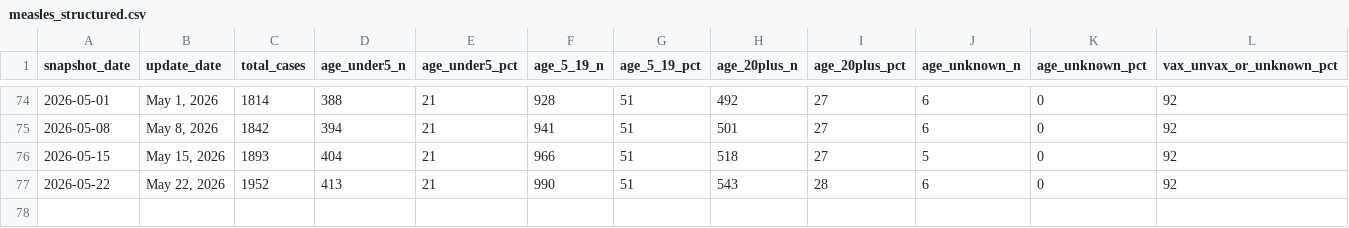
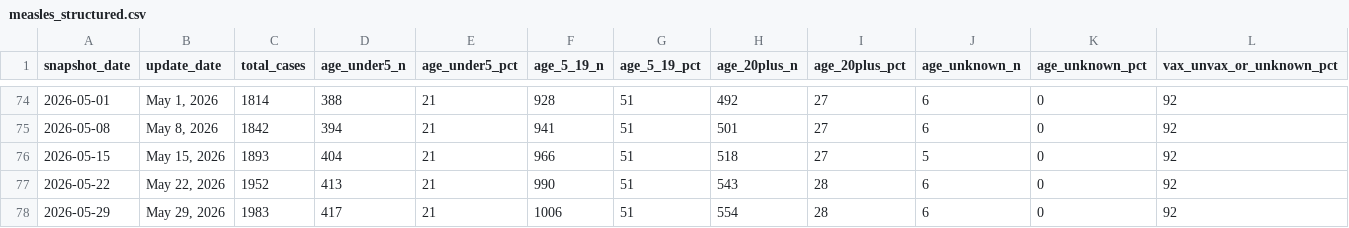
Before and after one commit to PopHIVE/measles_age_cdc_scraper, a CSV file: measles_structured.csv, drawn as a sheet; only a part is shown, gaps mark what is left out; rows hold the shown columns only; the diff names each change by its address in the sheet, - before the commit and + after, or states it on an @@ line.

```diff
--- a/measles_structured.csv
+++ b/measles_structured.csv
+row 78: 2026-05-29 | May 29, 2026 | 1983 | 417 | 21 | 1006 | 51 | 554 | 28 | 6 | 0 | 92
```
Also changed, not shown: 1 other file.
